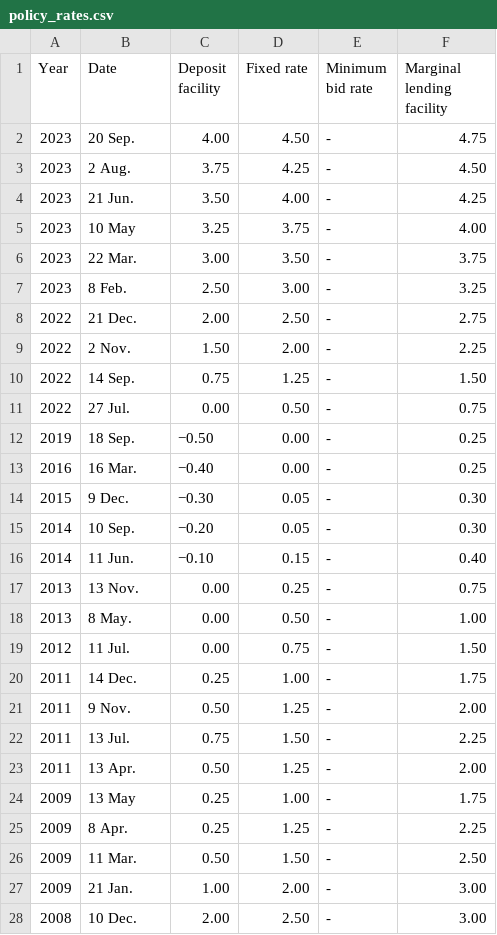
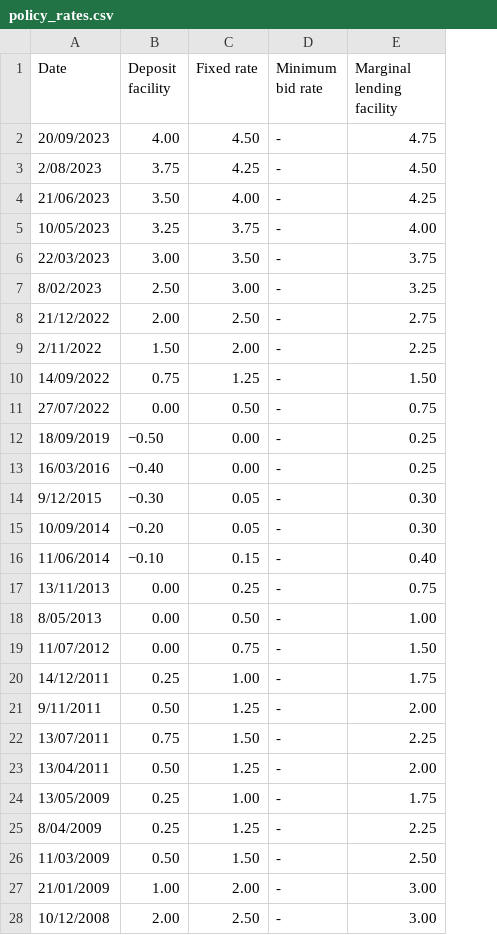
Before and after one commit to MathieuGir/Python_Debt_regression, a CSV file: datas/policy_rates.csv, drawn as a sheet; only a part is shown; removed rows and columns are numbered as before the commit, all else as after; the diff covers the shown part only; the diff names each change by its address in the sheet, - before the commit and + after, or states it on an @@ line.

Commit message:
('date' cleaning + fusion with 'year')

```diff
--- a/datas/policy_rates.csv
+++ b/datas/policy_rates.csv
-column A (Year), rows 2-28: 2023 | 2023 | 2023 | 2023 | 2023 | 2023 | 2022 | 2022 | 2022 | 2022 | 2019 | 2016 | 2015 | 2014 | 2014 | 2013 | 2013 | 2012 | 2011 | 2011 | 2011 | 2011 | 2009 | 2009 | 2009 | 2009 | 2008
-A2 (Date): 20 Sep.
+A2 (Date): 20/09/2023
-A3 (Date): 2 Aug.
+A3 (Date): 2/08/2023
-A4 (Date): 21 Jun.
+A4 (Date): 21/06/2023
-A5 (Date): 10 May
+A5 (Date): 10/05/2023
-A6 (Date): 22 Mar.
+A6 (Date): 22/03/2023
-A7 (Date): 8 Feb.
+A7 (Date): 8/02/2023
-A8 (Date): 21 Dec.
+A8 (Date): 21/12/2022
-A9 (Date): 2 Nov.
+A9 (Date): 2/11/2022
-A10 (Date): 14 Sep.
+A10 (Date): 14/09/2022
-A11 (Date): 27 Jul.
+A11 (Date): 27/07/2022
-A12 (Date): 18 Sep.
+A12 (Date): 18/09/2019
-A13 (Date): 16 Mar.
+A13 (Date): 16/03/2016
-A14 (Date): 9 Dec.
+A14 (Date): 9/12/2015
-A15 (Date): 10 Sep.
+A15 (Date): 10/09/2014
-A16 (Date): 11 Jun.
+A16 (Date): 11/06/2014
-A17 (Date): 13 Nov.
+A17 (Date): 13/11/2013
-A18 (Date): 8 May.
+A18 (Date): 8/05/2013
-A19 (Date): 11 Jul.
+A19 (Date): 11/07/2012
-A20 (Date): 14 Dec.
+A20 (Date): 14/12/2011
-A21 (Date): 9 Nov.
+A21 (Date): 9/11/2011
-A22 (Date): 13 Jul.
+A22 (Date): 13/07/2011
-A23 (Date): 13 Apr.
+A23 (Date): 13/04/2011
-A24 (Date): 13 May
+A24 (Date): 13/05/2009
-A25 (Date): 8 Apr.
+A25 (Date): 8/04/2009
-A26 (Date): 11 Mar.
+A26 (Date): 11/03/2009
-A27 (Date): 21 Jan.
+A27 (Date): 21/01/2009
-A28 (Date): 10 Dec.
+A28 (Date): 10/12/2008
```
Also changed, not shown: 32 edited cells elsewhere in this file, 1 other file.
